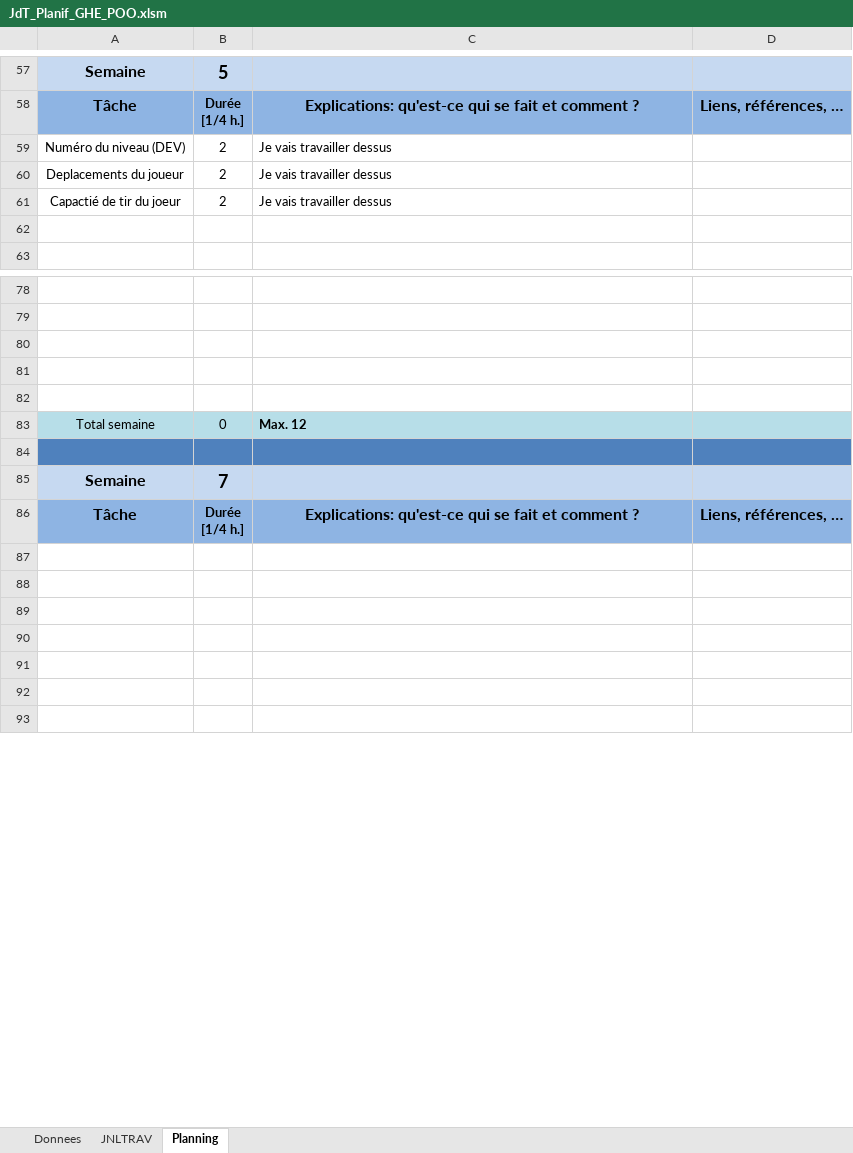
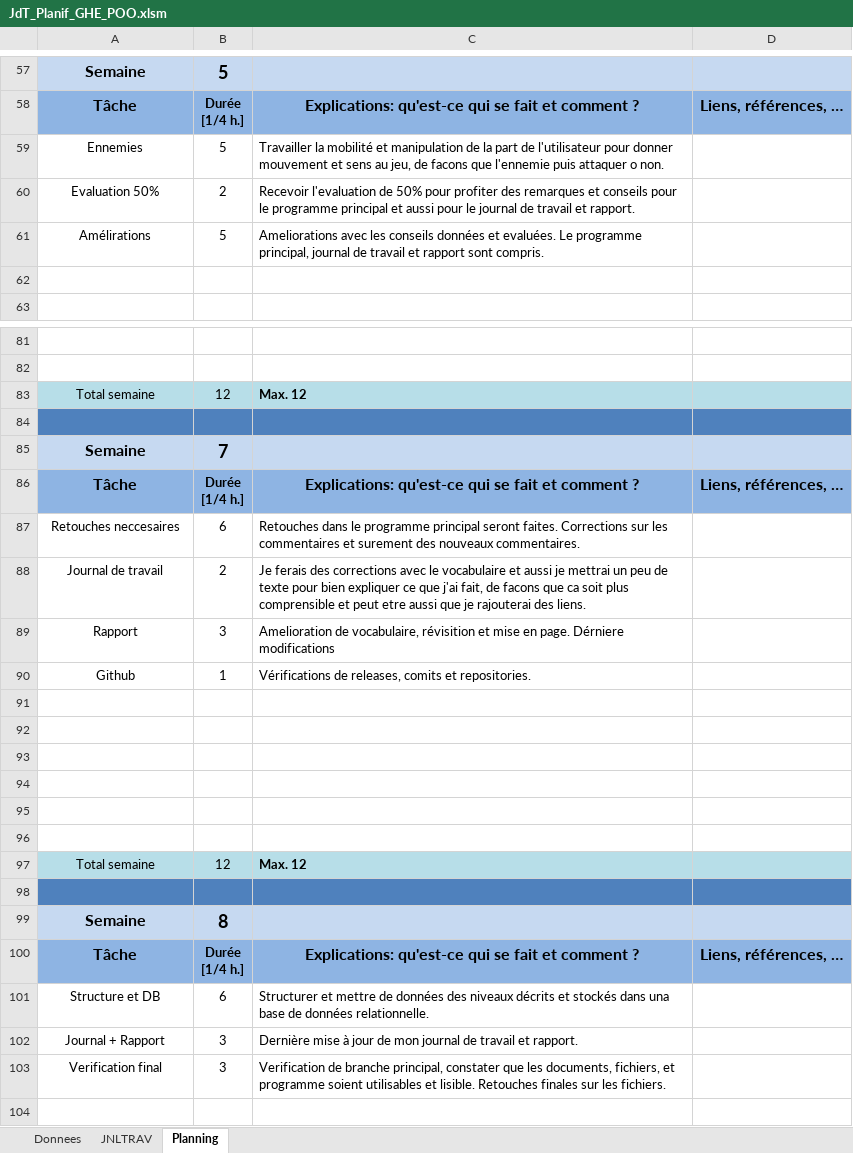
Before and after one commit to GHerreraE/SHOOT-ME-UP-GONZALOHERRERA, an Excel workbook: P_OO/JdT_Planif_GHE_POO.xlsm, sheet Planning, drawn as a sheet; only a part is shown, gaps mark what is left out; the shorter side is filled out with more unchanged rows; values as stored, in another font and other column widths than the file's, no borders; charts and pictures not drawn; removed rows and columns are numbered as before the commit, all else as after; the diff covers the shown part only; the diff names each change by its address in the sheet, - before the commit and + after, or states it on an @@ line.

Commit message:
Semaine 2 - PUX

```diff
--- a/P_OO/JdT_Planif_GHE_POO.xlsm (sheet Planning)
+++ b/P_OO/JdT_Planif_GHE_POO.xlsm (sheet Planning)
-row 59: Numéro du niveau (DEV) | 2 | Je vais travailler dessus
-row 60: Deplacements du joueur | 2 | Je vais travailler dessus
-row 61: Capactié de tir du joeur | 2 | Je vais travailler dessus
+row 59: Ennemies | 5 | Travailler la mobilité et manipulation de la part de l'utilisateur pour donner mouvement et sens au jeu, de facons que l'ennemie puis attaquer o non.
+row 60: Evaluation 50% | 2 | Recevoir l'evaluation de 50% pour profiter des remarques et conseils pour le programme principal et aussi pour le journal de travail et rapport.
+row 61: Amélirations | 5 | Ameliorations avec les conseils données et evaluées. Le programme principal, journal de travail et rapport sont compris.
+row 83: Total semaine | 12 | Max. 12
+row 84: (empty)
+row 85: Semaine | 7
@@ row 100 moved to row 86: Tâche @@
+row 87: Retouches neccesaires | 6 | Retouches dans le programme principal seront faites. Corrections sur les commentaires et surement des nouveaux commentaires.
+row 88: Journal de travail | 2 | Je ferais des corrections avec le vocabulaire et aussi je mettrai un peu de texte pour bien expliquer ce que j'ai fait, de facons que ca soit plus comprensible et peut etre aussi que je rajouterai des liens.
+row 89: Rapport | 3 | Amelioration de vocabulaire, révisition et mise en page. Dérniere modifications
+row 90: Github | 1 | Vérifications de releases, comits et repositories.
-row 83: Total semaine | 0 | Max. 12
-A94:D94 fill: #4F81BD
+A94:D94 fill: none
-row 95: Semaine | 7
+row 95: (empty)
-A95:D95 fill: #C6D9F1
+A95:D95 fill: none
+row 96: (empty)
+row 97: Total semaine | 12 | Max. 12
+row 98: (empty)
+row 101: Structure et DB | 6 | Structurer et mettre de données des niveaux décrits et stockés dans una base de données relationnelle.
+row 102: Journal + Rapport | 3 | Dernière mise à jour de mon journal de travail et rapport.
+row 103: Verification final | 3 | Verification de branche principal, constater que les documents, fichiers, et programme soient utilisables et lisible. Retouches finales sur les fichiers.
```
Also changed, not shown: 11 added rows, 23 removed rows and 32 edited cells elsewhere in this sheet, sheet JNLTRAV, charts or pictures, 1 other file.
